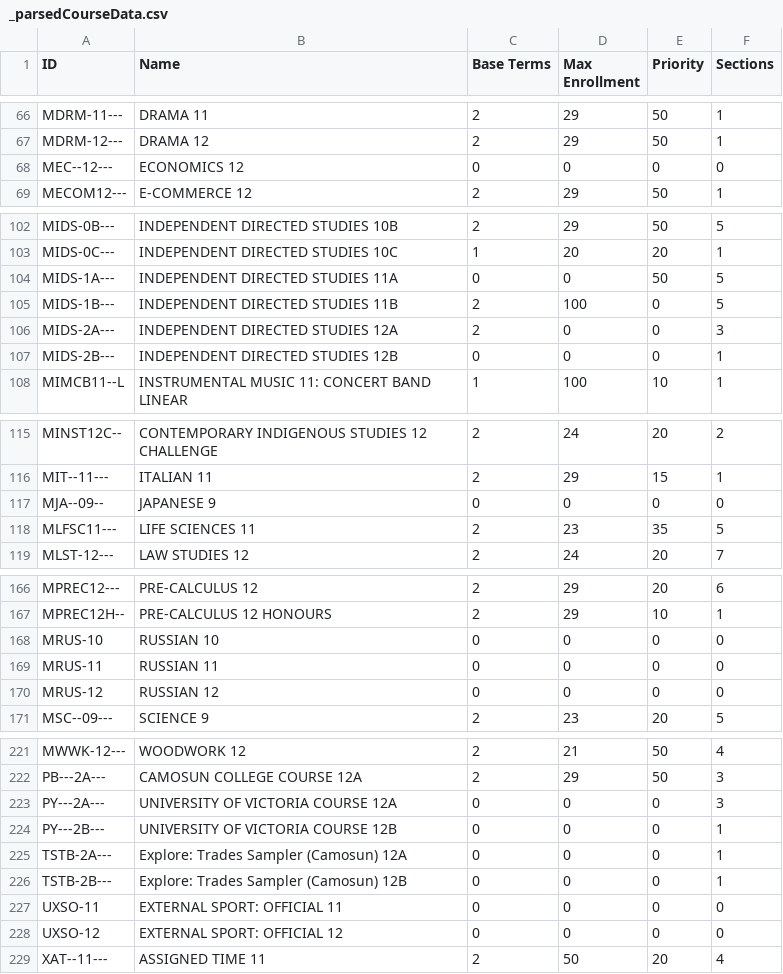
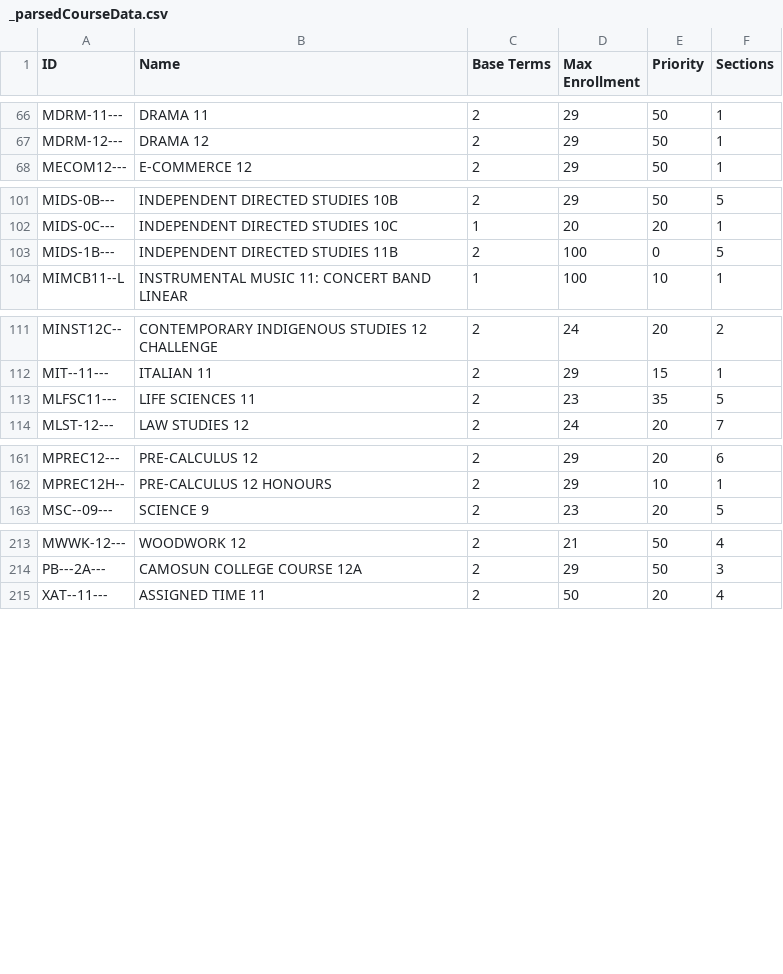
Before and after one commit to enluia/APCS_Term_Project, a CSV file: Data for Project/_parsedCourseData.csv, drawn as a sheet; only a part is shown, gaps mark what is left out; the diff covers the shown part only; the diff names each change by its address in the sheet, - before the commit and + after, or states it on an @@ line.

```diff
--- a/Data for Project/_parsedCourseData.csv
+++ b/Data for Project/_parsedCourseData.csv
-row 68: MEC--12--- | ECONOMICS 12 | 0 | 0 | 0 | 0
-row 104: MIDS-1A--- | INDEPENDENT DIRECTED STUDIES 11A | 0 | 0 | 50 | 5
-row 106: MIDS-2A--- | INDEPENDENT DIRECTED STUDIES 12A | 2 | 0 | 0 | 3
-row 107: MIDS-2B--- | INDEPENDENT DIRECTED STUDIES 12B | 0 | 0 | 0 | 1
-row 117: MJA--09-- | JAPANESE 9 | 0 | 0 | 0 | 0
-row 168: MRUS-10 | RUSSIAN 10 | 0 | 0 | 0 | 0
-row 169: MRUS-11 | RUSSIAN 11 | 0 | 0 | 0 | 0
-row 170: MRUS-12 | RUSSIAN 12 | 0 | 0 | 0 | 0
-row 223: PY---2A--- | UNIVERSITY OF VICTORIA COURSE 12A | 0 | 0 | 0 | 3
-row 224: PY---2B--- | UNIVERSITY OF VICTORIA COURSE 12B | 0 | 0 | 0 | 1
-row 225: TSTB-2A--- | Explore: Trades Sampler (Camosun) 12A | 0 | 0 | 0 | 1
-row 226: TSTB-2B--- | Explore: Trades Sampler (Camosun) 12B | 0 | 0 | 0 | 1
-row 227: UXSO-11 | EXTERNAL SPORT: OFFICIAL 11 | 0 | 0 | 0 | 0
-row 228: UXSO-12 | EXTERNAL SPORT: OFFICIAL 12 | 0 | 0 | 0 | 0
```
Also changed, not shown: 1 removed row elsewhere in this file, 3 other files.
